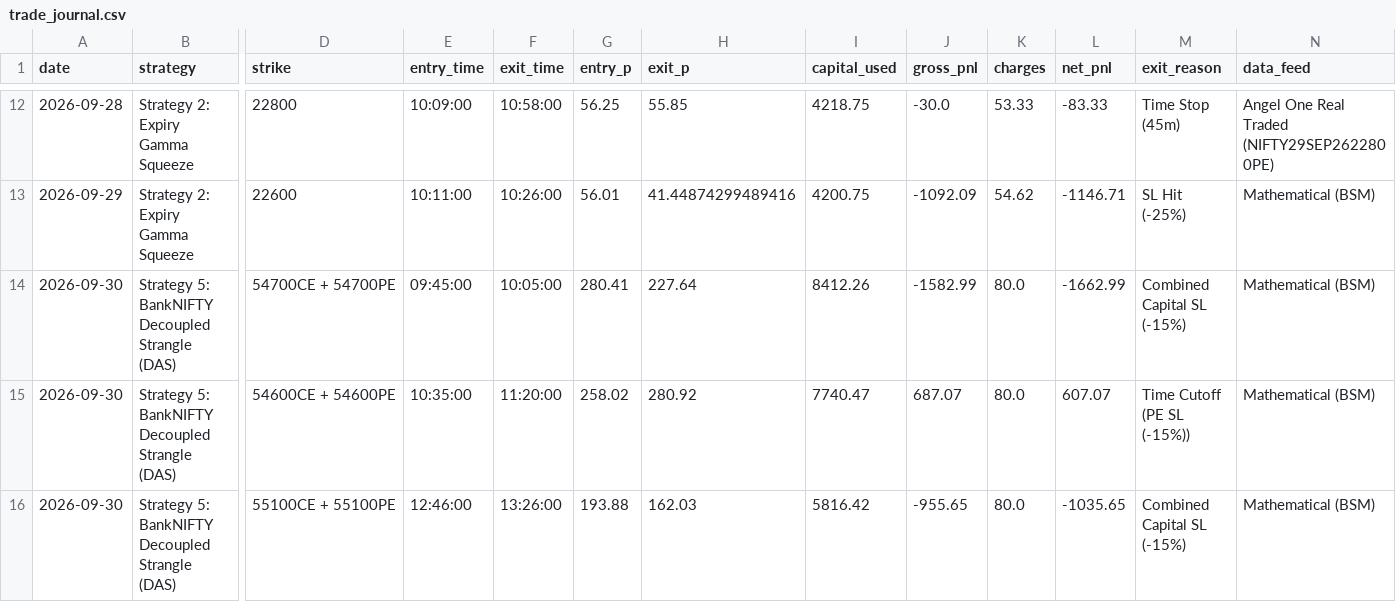
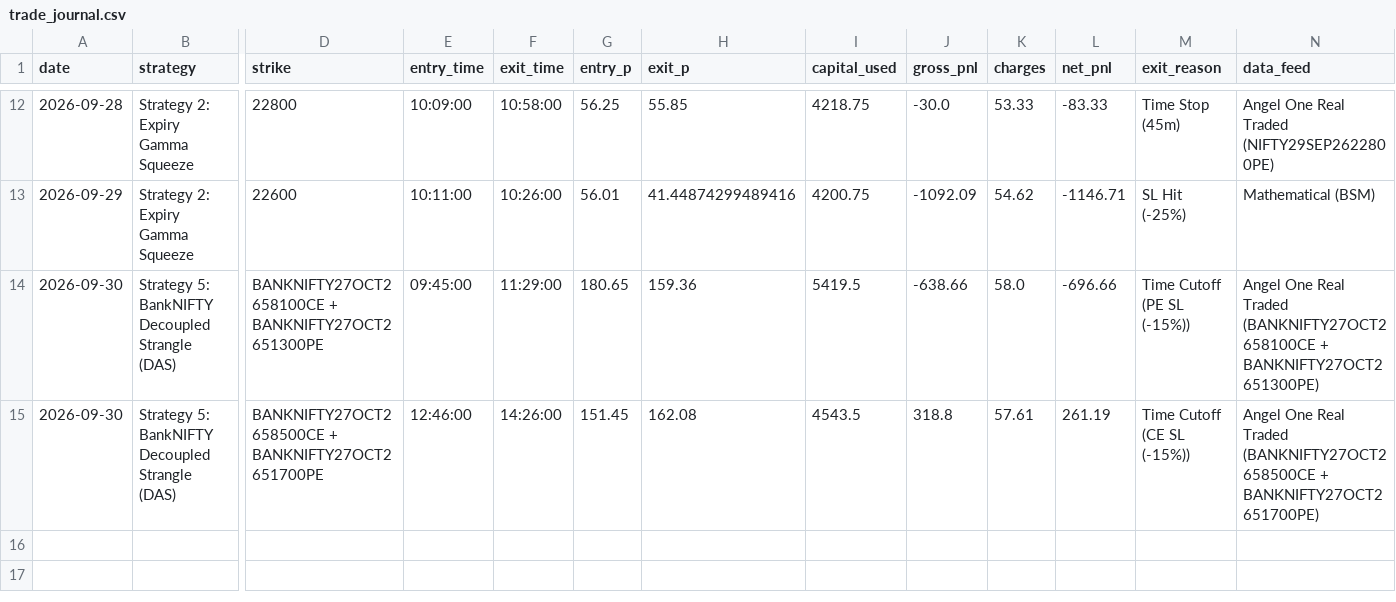
Before and after one commit to don9116969-cmd/NF-OP, a CSV file: data/trade_journal.csv, drawn as a sheet; only a part is shown, gaps mark what is left out; removed rows and columns are numbered as before the commit, all else as after; rows hold the shown columns only; the diff names each change by its address in the sheet, - before the commit and + after, or states it on an @@ line.

```diff
--- a/data/trade_journal.csv
+++ b/data/trade_journal.csv
-row 14: 2026-09-30 | Strategy 5: BankNIFTY Decoupled Strangle (DAS) | 54700CE + 54700PE | 09:45:00 | 10:05:00 | 280.41 | 227.64 | 8412.26 | -1582.99 | 80.0 | -1662.99 | Combined Capital SL (-15%) | Mathematical (BSM)
-D14 (strike): 54600CE + 54600PE
+D14 (strike): BANKNIFTY27OCT2658100CE + BANKNIFTY27OCT2651300PE
-E14 (entry_time): 10:35:00
+E14 (entry_time): 09:45:00
-F14 (exit_time): 11:20:00
+F14 (exit_time): 11:29:00
-G14 (entry_p): 258.02
+G14 (entry_p): 180.65
-H14 (exit_p): 280.92
+H14 (exit_p): 159.36
-I14 (capital_used): 7740.47
+I14 (capital_used): 5419.5
-J14 (gross_pnl): 687.07
+J14 (gross_pnl): -638.66
-K14 (charges): 80.0
+K14 (charges): 58.0
-L14 (net_pnl): 607.07
+L14 (net_pnl): -696.66
-N14 (data_feed): Mathematical (BSM)
+N14 (data_feed): Angel One Real Traded (BANKNIFTY27OCT2658100CE + BANKNIFTY27OCT2651300PE)
-D15 (strike): 55100CE + 55100PE
+D15 (strike): BANKNIFTY27OCT2658500CE + BANKNIFTY27OCT2651700PE
-F15 (exit_time): 13:26:00
+F15 (exit_time): 14:26:00
-G15 (entry_p): 193.88
+G15 (entry_p): 151.45
-H15 (exit_p): 162.03
+H15 (exit_p): 162.08
-I15 (capital_used): 5816.42
+I15 (capital_used): 4543.5
-J15 (gross_pnl): -955.65
+J15 (gross_pnl): 318.8
-K15 (charges): 80.0
+K15 (charges): 57.61
-L15 (net_pnl): -1035.65
+L15 (net_pnl): 261.19
-M15 (exit_reason): Combined Capital SL (-15%)
+M15 (exit_reason): Time Cutoff (CE SL (-15%))
-N15 (data_feed): Mathematical (BSM)
+N15 (data_feed): Angel One Real Traded (BANKNIFTY27OCT2658500CE + BANKNIFTY27OCT2651700PE)
```
Also changed, not shown: data/banknifty_1min_real.csv, data/nifty_1min_real.csv, 4 other files.
